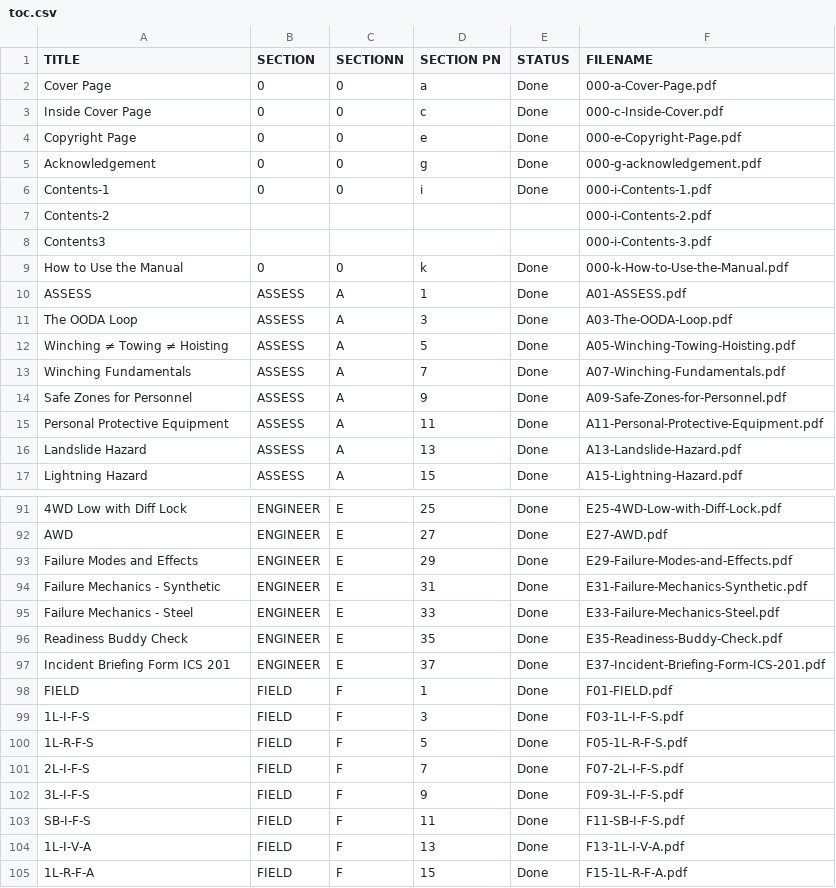
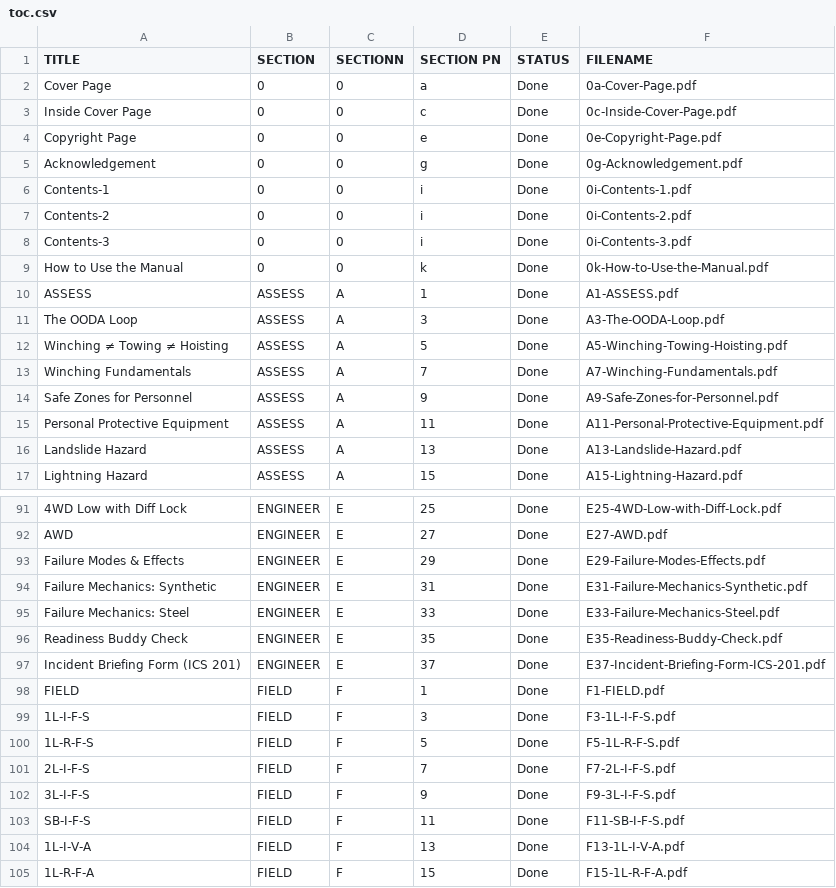
Before and after one commit to zeisys-amadhavan/glovebox-reference-manual, a CSV file: toc.csv, drawn as a sheet; only a part is shown, gaps mark what is left out; removed rows and columns are numbered as before the commit, all else as after; the diff covers the shown part only; the diff names each change by its address in the sheet, - before the commit and + after, or states it on an @@ line.

Commit message:
Add files via upload

```diff
--- a/toc.csv
+++ b/toc.csv
-F2 (FILENAME): 000-a-Cover-Page.pdf
+F2 (FILENAME): 0a-Cover-Page.pdf
-F3 (FILENAME): 000-c-Inside-Cover.pdf
+F3 (FILENAME): 0c-Inside-Cover-Page.pdf
-F4 (FILENAME): 000-e-Copyright-Page.pdf
+F4 (FILENAME): 0e-Copyright-Page.pdf
-F5 (FILENAME): 000-g-acknowledgement.pdf
+F5 (FILENAME): 0g-Acknowledgement.pdf
-F6 (FILENAME): 000-i-Contents-1.pdf
+F6 (FILENAME): 0i-Contents-1.pdf
-B7 (SECTION): (empty)
+B7 (SECTION): 0
-C7 (SECTIONN): (empty)
+C7 (SECTIONN): 0
-D7 (SECTION PN): (empty)
+D7 (SECTION PN): i
-E7 (STATUS): (empty)
+E7 (STATUS): Done
-F7 (FILENAME): 000-i-Contents-2.pdf
+F7 (FILENAME): 0i-Contents-2.pdf
-row 8: Contents3 |  |  |  |  | 000-i-Contents-3.pdf
+row 8: Contents-3 | 0 | 0 | i | Done | 0i-Contents-3.pdf
-F9 (FILENAME): 000-k-How-to-Use-the-Manual.pdf
+F9 (FILENAME): 0k-How-to-Use-the-Manual.pdf
-F10 (FILENAME): A01-ASSESS.pdf
+F10 (FILENAME): A1-ASSESS.pdf
-F11 (FILENAME): A03-The-OODA-Loop.pdf
+F11 (FILENAME): A3-The-OODA-Loop.pdf
-F12 (FILENAME): A05-Winching-Towing-Hoisting.pdf
+F12 (FILENAME): A5-Winching-Towing-Hoisting.pdf
-F13 (FILENAME): A07-Winching-Fundamentals.pdf
+F13 (FILENAME): A7-Winching-Fundamentals.pdf
-F14 (FILENAME): A09-Safe-Zones-for-Personnel.pdf
+F14 (FILENAME): A9-Safe-Zones-for-Personnel.pdf
-A93 (TITLE): Failure Modes and Effects
+A93 (TITLE): Failure Modes & Effects
-F93 (FILENAME): E29-Failure-Modes-and-Effects.pdf
+F93 (FILENAME): E29-Failure-Modes-Effects.pdf
-A94 (TITLE): Failure Mechanics - Synthetic
+A94 (TITLE): Failure Mechanics: Synthetic
-A95 (TITLE): Failure Mechanics - Steel
+A95 (TITLE): Failure Mechanics: Steel
-A97 (TITLE): Incident Briefing Form ICS 201
+A97 (TITLE): Incident Briefing Form (ICS 201)
-F98 (FILENAME): F01-FIELD.pdf
+F98 (FILENAME): F1-FIELD.pdf
-F99 (FILENAME): F03-1L-I-F-S.pdf
+F99 (FILENAME): F3-1L-I-F-S.pdf
-F100 (FILENAME): F05-1L-R-F-S.pdf
+F100 (FILENAME): F5-1L-R-F-S.pdf
-F101 (FILENAME): F07-2L-I-F-S.pdf
+F101 (FILENAME): F7-2L-I-F-S.pdf
-F102 (FILENAME): F09-3L-I-F-S.pdf
+F102 (FILENAME): F9-3L-I-F-S.pdf
```
Also changed, not shown: 62 edited cells elsewhere in this file.
